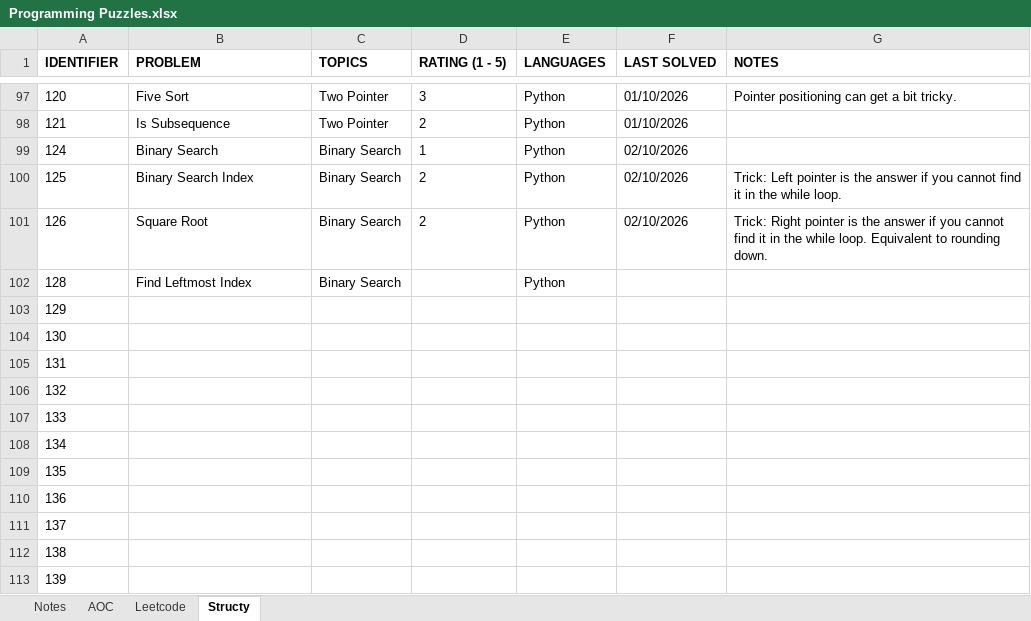
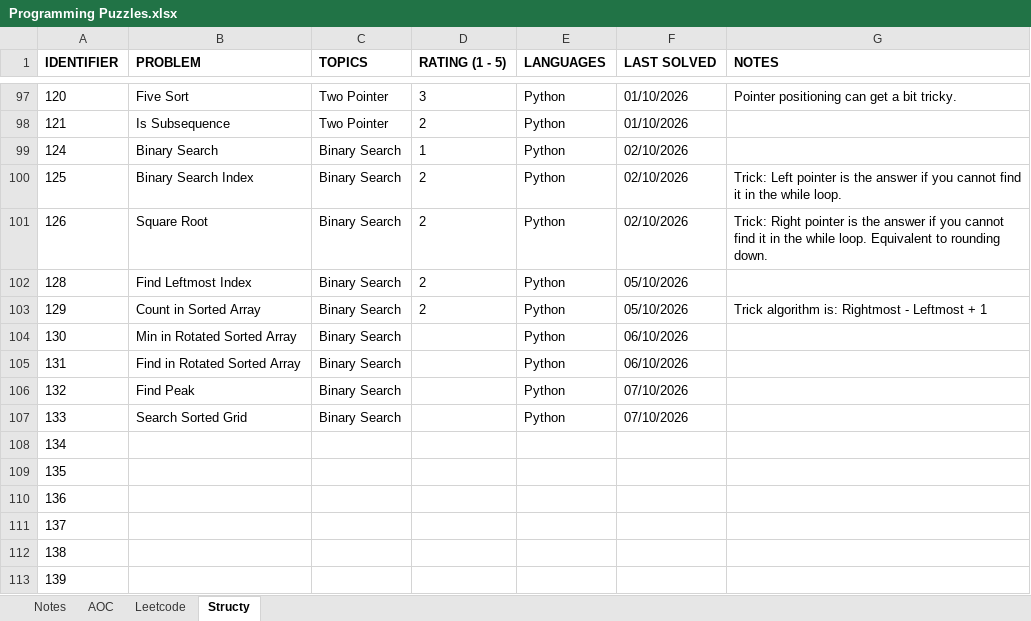
Before and after one commit to rtharris619/ProjectDSA, an Excel workbook: docs/Programming Puzzles.xlsx, sheet Structy, drawn as a sheet; only a part is shown, gaps mark what is left out; values as stored, in another font and other column widths than the file's, no borders; the diff names each change by its address in the sheet, - before the commit and + after, or states it on an @@ line.

Commit message:
structy binary search challenges

```diff
--- a/docs/Programming Puzzles.xlsx (sheet Structy)
+++ b/docs/Programming Puzzles.xlsx (sheet Structy)
-D102:D103 (RATING (1 - 5)): (empty)
+D102:D103 (RATING (1 - 5)): 2
-F102:F103 (LAST SOLVED): (empty)
+F102:F103 (LAST SOLVED): 05/10/2026
-B103 (PROBLEM): (empty)
+B103 (PROBLEM): Count in Sorted Array
-C103:C107 (TOPICS): (empty)
+C103:C107 (TOPICS): Binary Search
-E103:E107 (LANGUAGES): (empty)
+E103:E107 (LANGUAGES): Python
-G103 (NOTES): (empty)
+G103 (NOTES): Trick algorithm is: Rightmost - Leftmost + 1
-B104 (PROBLEM): (empty)
+B104 (PROBLEM): Min in Rotated Sorted Array
-F104:F105 (LAST SOLVED): (empty)
+F104:F105 (LAST SOLVED): 06/10/2026
-B105 (PROBLEM): (empty)
+B105 (PROBLEM): Find in Rotated Sorted Array
-B106 (PROBLEM): (empty)
+B106 (PROBLEM): Find Peak
-F106:F107 (LAST SOLVED): (empty)
+F106:F107 (LAST SOLVED): 07/10/2026
-B107 (PROBLEM): (empty)
+B107 (PROBLEM): Search Sorted Grid
```
Also changed, not shown: 3 other files.
